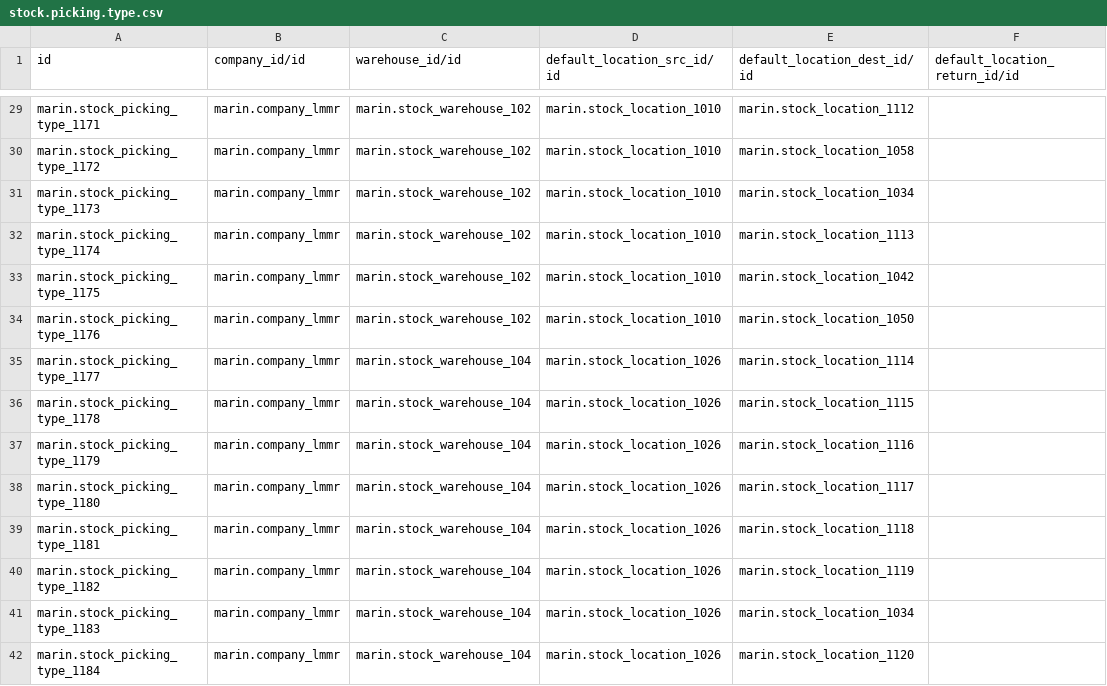
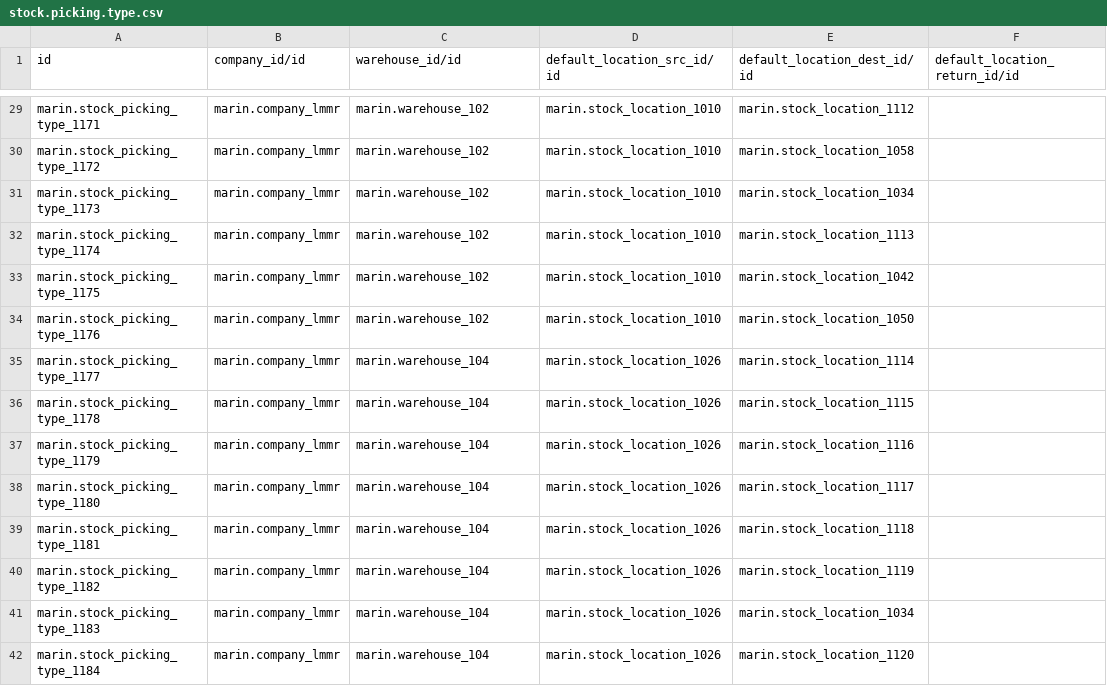
Before and after one commit to maringuadarrama/addons_custom, a CSV file: marin/data/stock.picking.type.csv, drawn as a sheet; only a part is shown, gaps mark what is left out; the diff covers the shown part only; the diff names each change by its address in the sheet, - before the commit and + after, or states it on an @@ line.

Commit message:
stock.picking.type.csv

```diff
--- a/marin/data/stock.picking.type.csv
+++ b/marin/data/stock.picking.type.csv
-C29:C34 (warehouse_id/id): marin.stock_warehouse_102
+C29:C34 (warehouse_id/id): marin.warehouse_102
-C35:C42 (warehouse_id/id): marin.stock_warehouse_104
+C35:C42 (warehouse_id/id): marin.warehouse_104
```
Also changed, not shown: 58 edited cells elsewhere in this file.
